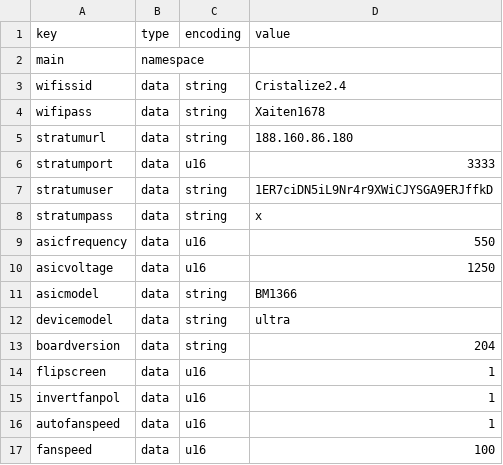
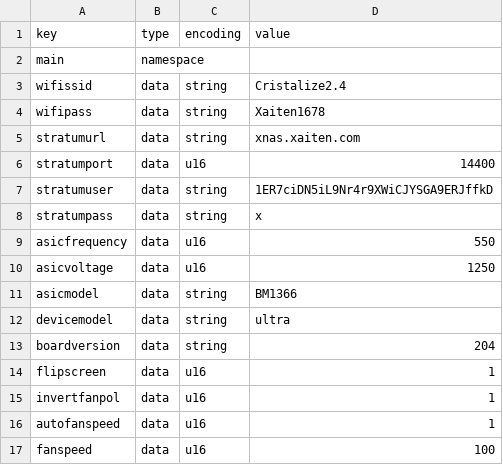
Before and after one commit to aaron3481/ESP-Miner, a CSV file: config204.csv, drawn as a sheet.

Commit message:
update config file

```diff
--- a/config204.csv
+++ b/config204.csv
@@ -4,4 +4,4 @@ wifissid,data,string,Cristalize2.4
 wifipass,data,string,Xaiten1678
-stratumurl,data,string,188.160.86.180
-stratumport,data,u16,3333
+stratumurl,data,string,xnas.xaiten.com
+stratumport,data,u16,14400
 stratumuser,data,string,1ER7ciDN5iL9Nr4r9XWiCJYSGA9ERJffkD
```
